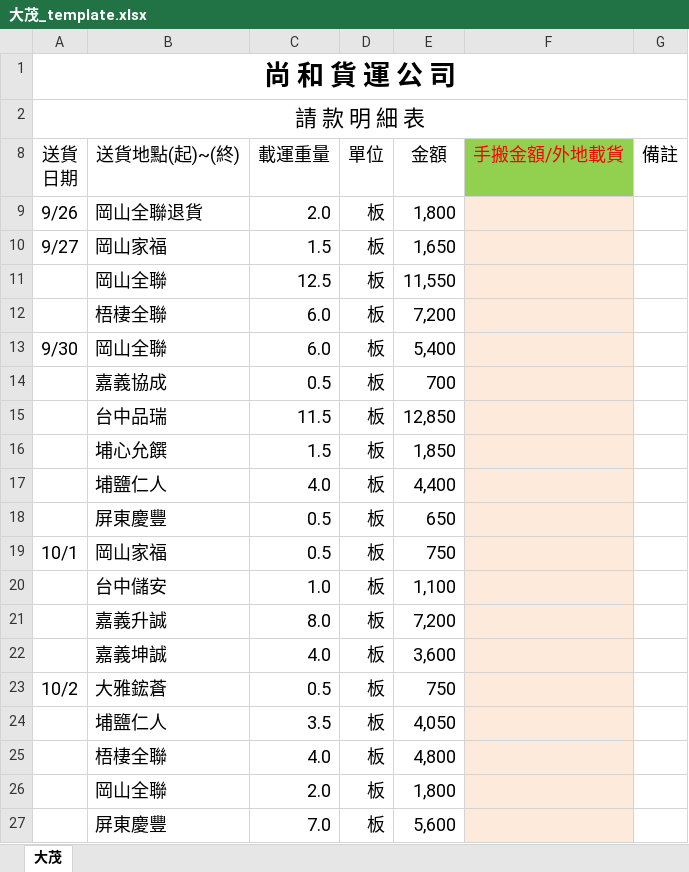
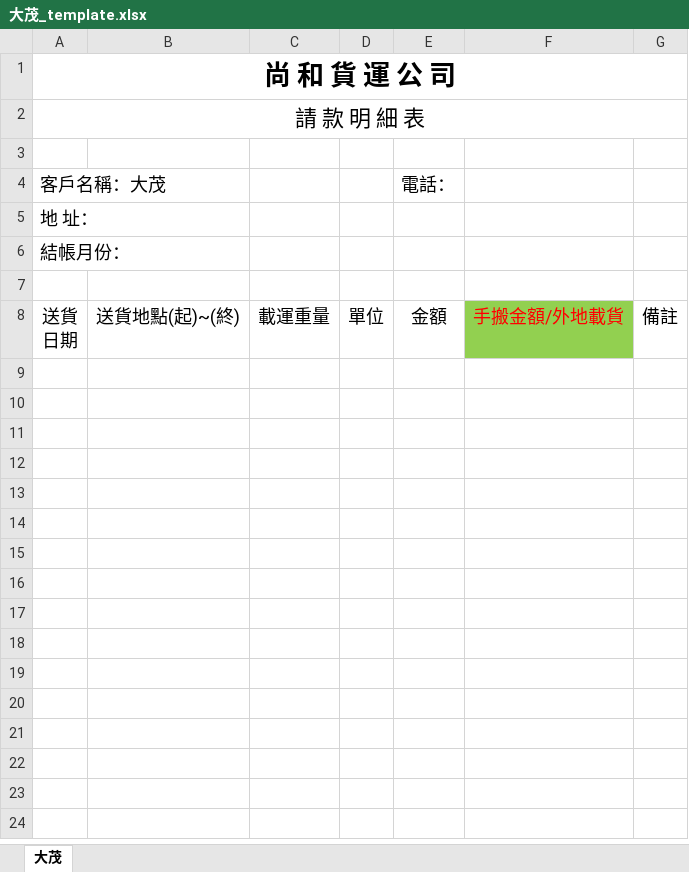
Before and after one commit to bigdog16888/888, an Excel workbook: 大茂_template.xlsx, sheet 大茂, drawn as a sheet; only a part is shown; values as stored, in another font and other column widths than the file's, no borders; removed rows and columns are numbered as before the commit, all else as after; the diff covers the shown part only; the diff names each change by its address in the sheet, - before the commit and + after, or states it on an @@ line.

Commit message:
Add files via upload

```diff
--- a/大茂_template.xlsx (sheet 大茂)
+++ b/大茂_template.xlsx (sheet 大茂)
+row 3: (empty)
@@ row 4 unhidden: 客戶名稱：大茂 |  |  |  | 電話： @@
@@ row 5 unhidden: 地 址： @@
+row 6: 結帳月份：
+row 7: (empty)
-row 9: 9/26 | 岡山全聯退貨 | 2.0 | 板 | 1,800
-row 10: 9/27 | 岡山家福 | 1.5 | 板 | 1,650
-row 11:  | 岡山全聯 | 12.5 | 板 | 11,550
-row 12:  | 梧棲全聯 | 6.0 | 板 | 7,200
-row 13: 9/30 | 岡山全聯 | 6.0 | 板 | 5,400
-row 14:  | 嘉義協成 | 0.5 | 板 | 700
-row 15:  | 台中品瑞 | 11.5 | 板 | 12,850
-row 16:  | 埔心允饌 | 1.5 | 板 | 1,850
-row 17:  | 埔鹽仁人 | 4.0 | 板 | 4,400
-row 18:  | 屏東慶豐 | 0.5 | 板 | 650
-row 19: 10/1 | 岡山家福 | 0.5 | 板 | 750
-row 20:  | 台中儲安 | 1.0 | 板 | 1,100
-row 21:  | 嘉義升誠 | 8.0 | 板 | 7,200
-row 22:  | 嘉義坤誠 | 4.0 | 板 | 3,600
-row 23: 10/2 | 大雅鋐蒼 | 0.5 | 板 | 750
-row 24:  | 埔鹽仁人 | 3.5 | 板 | 4,050
-row 25:  | 梧棲全聯 | 4.0 | 板 | 4,800
-row 26:  | 岡山全聯 | 2.0 | 板 | 1,800
-row 27:  | 屏東慶豐 | 7.0 | 板 | 5,600
```
Also changed, not shown: 58 removed rows elsewhere in this sheet, hidden cells.
